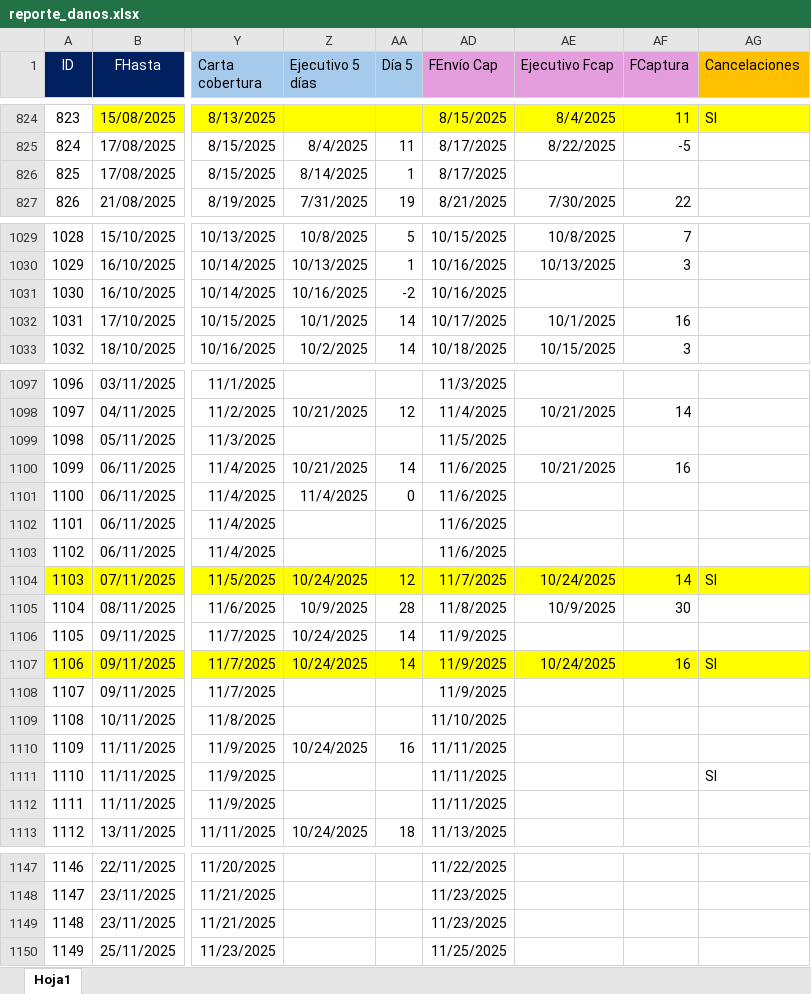
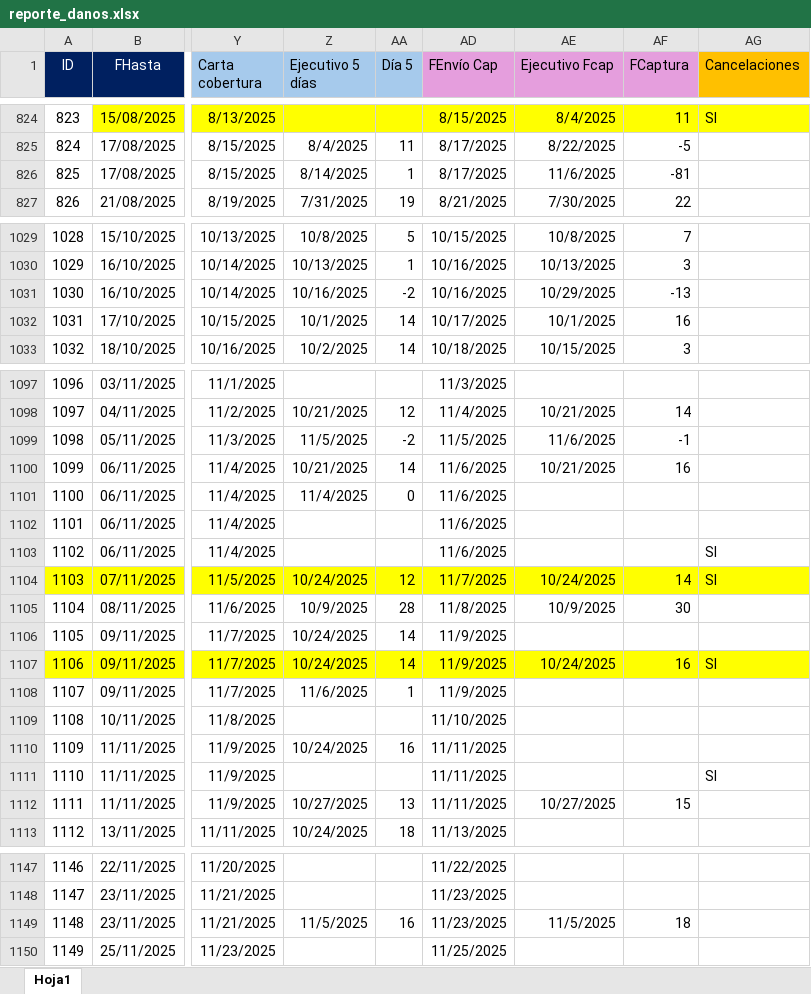
Before and after one commit to lair65/dashboard-danos-seguimiento, an Excel workbook: reporte_danos.xlsx, sheet Hoja1, drawn as a sheet; only a part is shown, gaps mark what is left out; values as stored, in another font and other column widths than the file's, no borders; the diff covers the shown part only; the diff names each change by its address in the sheet, - before the commit and + after, or states it on an @@ line.

```diff
--- a/reporte_danos.xlsx (sheet Hoja1)
+++ b/reporte_danos.xlsx (sheet Hoja1)
-AE826 (Ejecutivo Fcap): (empty)
+AE826 (Ejecutivo Fcap): 11/6/2025
-AF826 (FCaptura): (empty)
+AF826 (FCaptura): -81
-AE1031 (Ejecutivo Fcap): (empty)
+AE1031 (Ejecutivo Fcap): 10/29/2025
-AF1031 (FCaptura): (empty)
+AF1031 (FCaptura): -13
-Z1099 (Ejecutivo 5 días): (empty)
+Z1099 (Ejecutivo 5 días): 11/5/2025
-AA1099 (Día 5): (empty)
+AA1099 (Día 5): -2
-AE1099 (Ejecutivo Fcap): (empty)
+AE1099 (Ejecutivo Fcap): 11/6/2025
-AF1099 (FCaptura): (empty)
+AF1099 (FCaptura): -1
-AG1103 (Cancelaciones): (empty)
+AG1103 (Cancelaciones): SI
-Z1108 (Ejecutivo 5 días): (empty)
+Z1108 (Ejecutivo 5 días): 11/6/2025
-AA1108 (Día 5): (empty)
+AA1108 (Día 5): 1
-Z1112 (Ejecutivo 5 días): (empty)
+Z1112 (Ejecutivo 5 días): 10/27/2025
-AA1112 (Día 5): (empty)
+AA1112 (Día 5): 13
-AE1112 (Ejecutivo Fcap): (empty)
+AE1112 (Ejecutivo Fcap): 10/27/2025
-AF1112 (FCaptura): (empty)
+AF1112 (FCaptura): 15
-Z1149 (Ejecutivo 5 días): (empty)
+Z1149 (Ejecutivo 5 días): 11/5/2025
-AA1149 (Día 5): (empty)
+AA1149 (Día 5): 16
-AE1149 (Ejecutivo Fcap): (empty)
+AE1149 (Ejecutivo Fcap): 11/5/2025
-AF1149 (FCaptura): (empty)
+AF1149 (FCaptura): 18
```
Also changed, not shown: 23 edited cells and cell formats elsewhere in this sheet.
